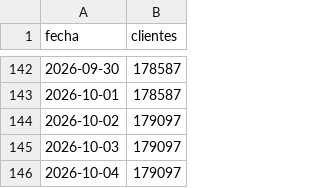
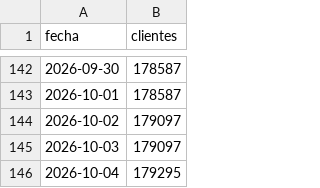
Before and after one commit to apardo-flowgy/indexa-tracker, a CSV file: public/data/clients_history.csv, drawn as a sheet; only a part is shown, gaps mark what is left out.

```diff
--- a/public/data/clients_history.csv
+++ b/public/data/clients_history.csv
@@ -145,2 +145,2 @@ fecha;clientes
 2026-10-03;179097
-2026-10-04;179097
+2026-10-04;179295
```
